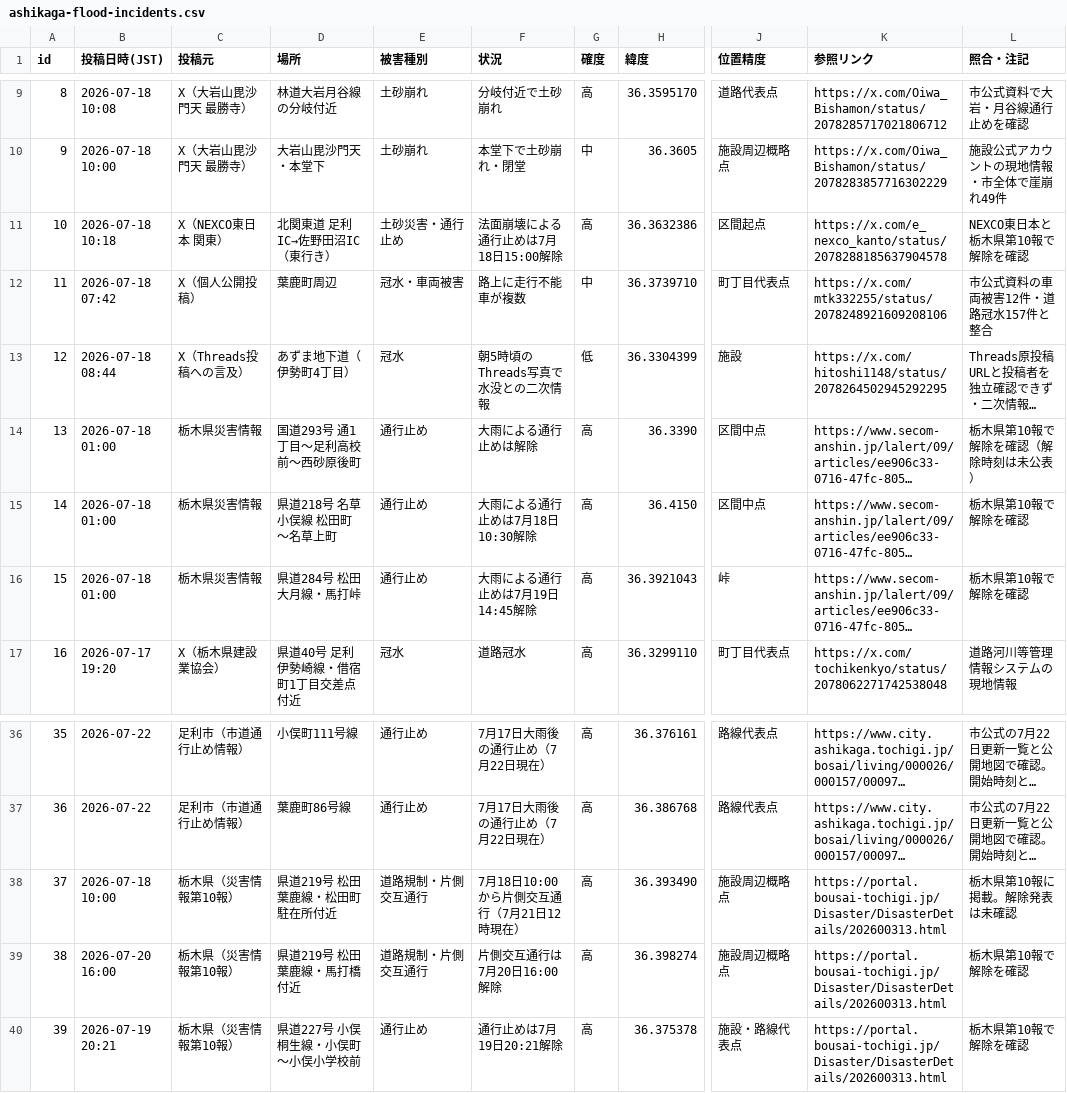
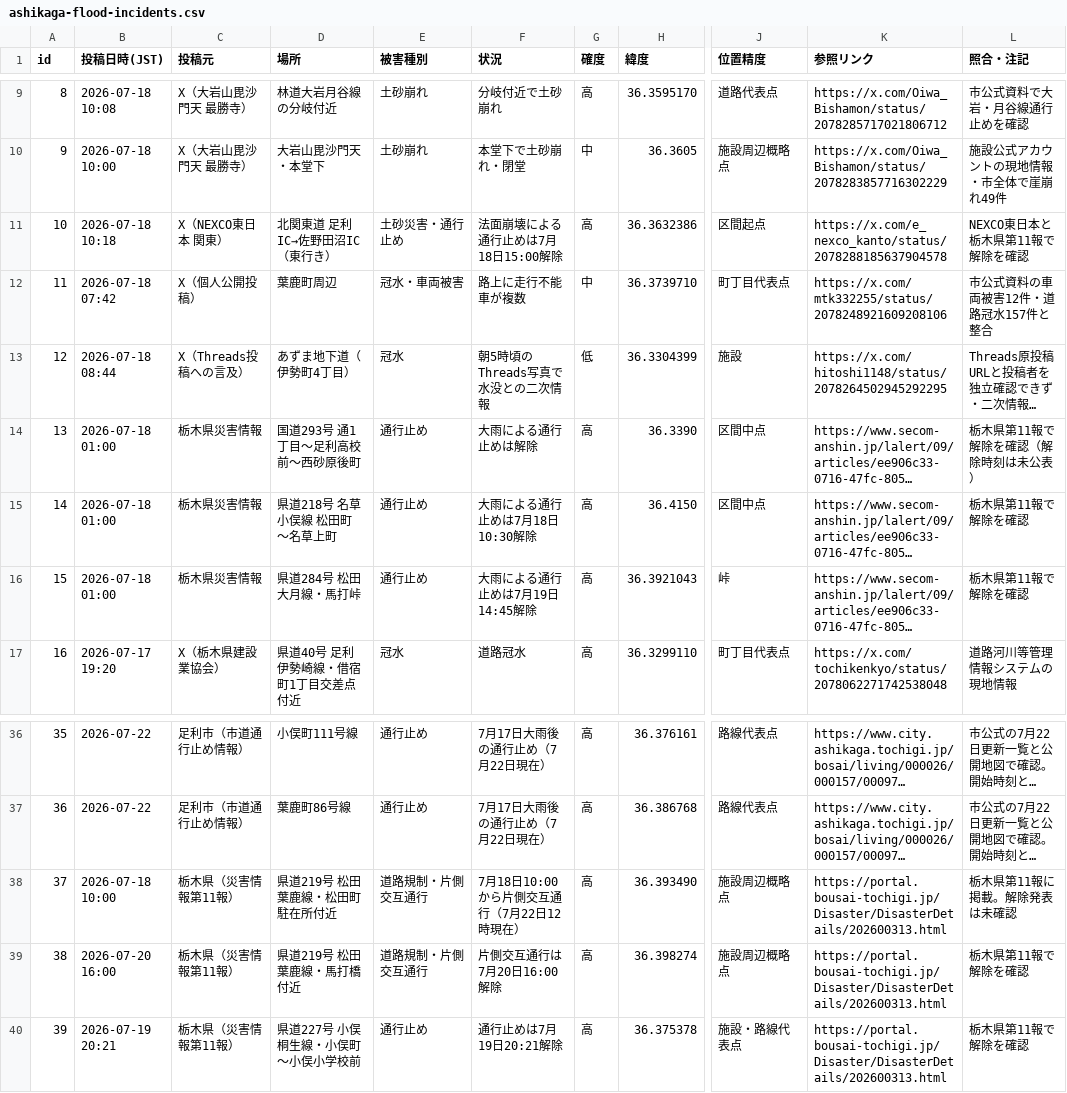
Before and after one commit to hasegawa9-prog/jichikai-homepage-test, a CSV file: ashikaga-flood-incidents.csv, drawn as a sheet; only a part is shown, gaps mark what is left out; long unchanged cells end in …; the diff names each change by its address in the sheet, - before the commit and + after, or states it on an @@ line.

```diff
--- a/ashikaga-flood-incidents.csv
+++ b/ashikaga-flood-incidents.csv
-L11 (照合・注記): NEXCO東日本と栃木県第10報で解除を確認
+L11 (照合・注記): NEXCO東日本と栃木県第11報で解除を確認
-L14 (照合・注記): 栃木県第10報で解除を確認（解除時刻は未公表）
+L14 (照合・注記): 栃木県第11報で解除を確認（解除時刻は未公表）
-L15:L16 (照合・注記): 栃木県第10報で解除を確認
+L15:L16 (照合・注記): 栃木県第11報で解除を確認
-C38:C40 (投稿元): 栃木県（災害情報第10報）
+C38:C40 (投稿元): 栃木県（災害情報第11報）
-F38 (状況): 7月18日10:00から片側交互通行（7月21日12時現在）
+F38 (状況): 7月18日10:00から片側交互通行（7月22日12時現在）
-L38 (照合・注記): 栃木県第10報に掲載。解除発表は未確認
+L38 (照合・注記): 栃木県第11報に掲載。解除発表は未確認
-L39:L40 (照合・注記): 栃木県第10報で解除を確認
+L39:L40 (照合・注記): 栃木県第11報で解除を確認
```
Also changed, not shown: kiryu-flood-incidents-from-2026-07-17.csv, ota-flood-incidents-from-2026-07-17.csv, 4 other files.
